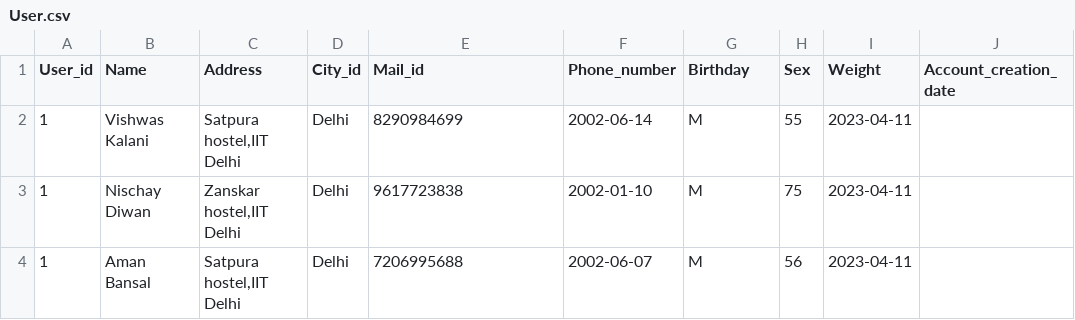
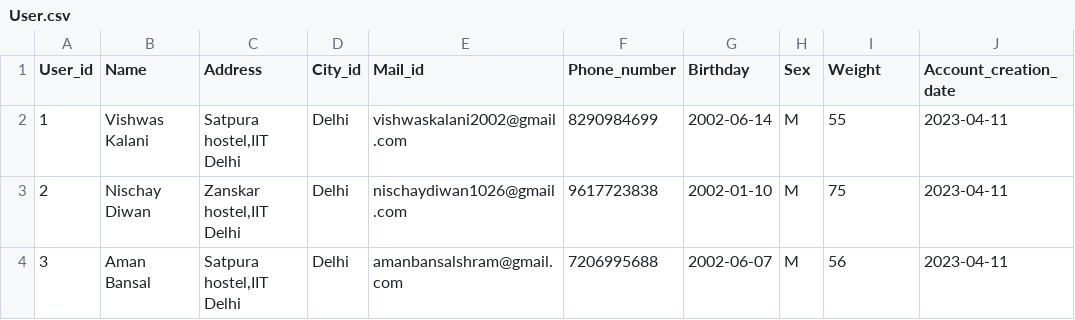
Before and after one commit to IITD-COL362/The-Matrix-Mavericks, a CSV file: User.csv, drawn as a sheet.

Commit message:
fix user.csv

```diff
--- a/User.csv
+++ b/User.csv
@@ -1,4 +1,4 @@
 User_id,Name,Address,City_id,Mail_id,Phone_number,Birthday,Sex,Weight,Account_creation_date
-1,Vishwas Kalani,"Satpura hostel,IIT Delhi",Delhi,8290984699,2002-06-14,M,55,2023-04-11
-1,Nischay Diwan,"Zanskar hostel,IIT Delhi",Delhi,9617723838,2002-01-10,M,75,2023-04-11
-1,Aman Bansal,"Satpura hostel,IIT Delhi",Delhi,7206995688,2002-06-07,M,56,2023-04-11
+1,Vishwas Kalani,"Satpura hostel,IIT Delhi",Delhi,vishwaskalani2002@gmail.com,8290984699,2002-06-14,M,55,2023-04-11
+2,Nischay Diwan,"Zanskar hostel,IIT Delhi",Delhi,nischaydiwan1026@gmail.com,9617723838,2002-01-10,M,75,2023-04-11
+3,Aman Bansal,"Satpura hostel,IIT Delhi",Delhi,amanbansalshram@gmail.com,7206995688,2002-06-07,M,56,2023-04-11
```
